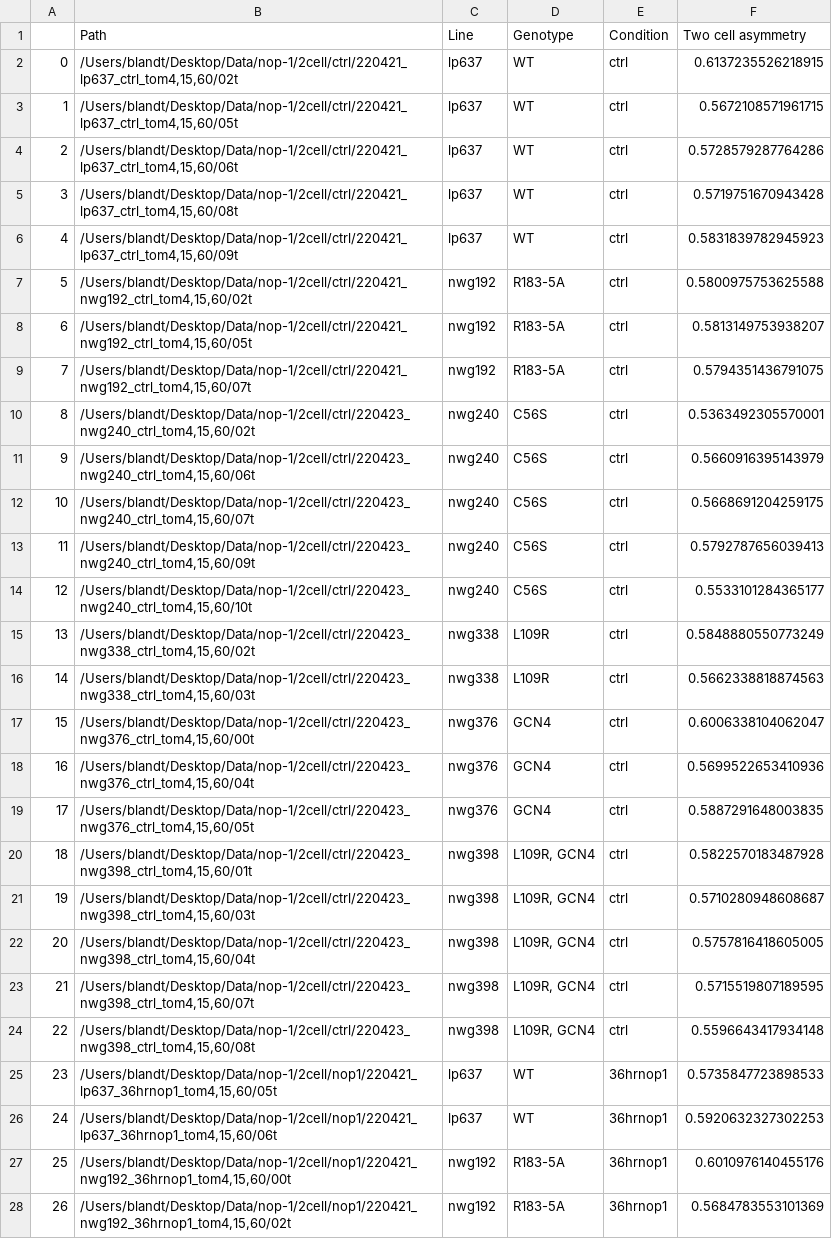
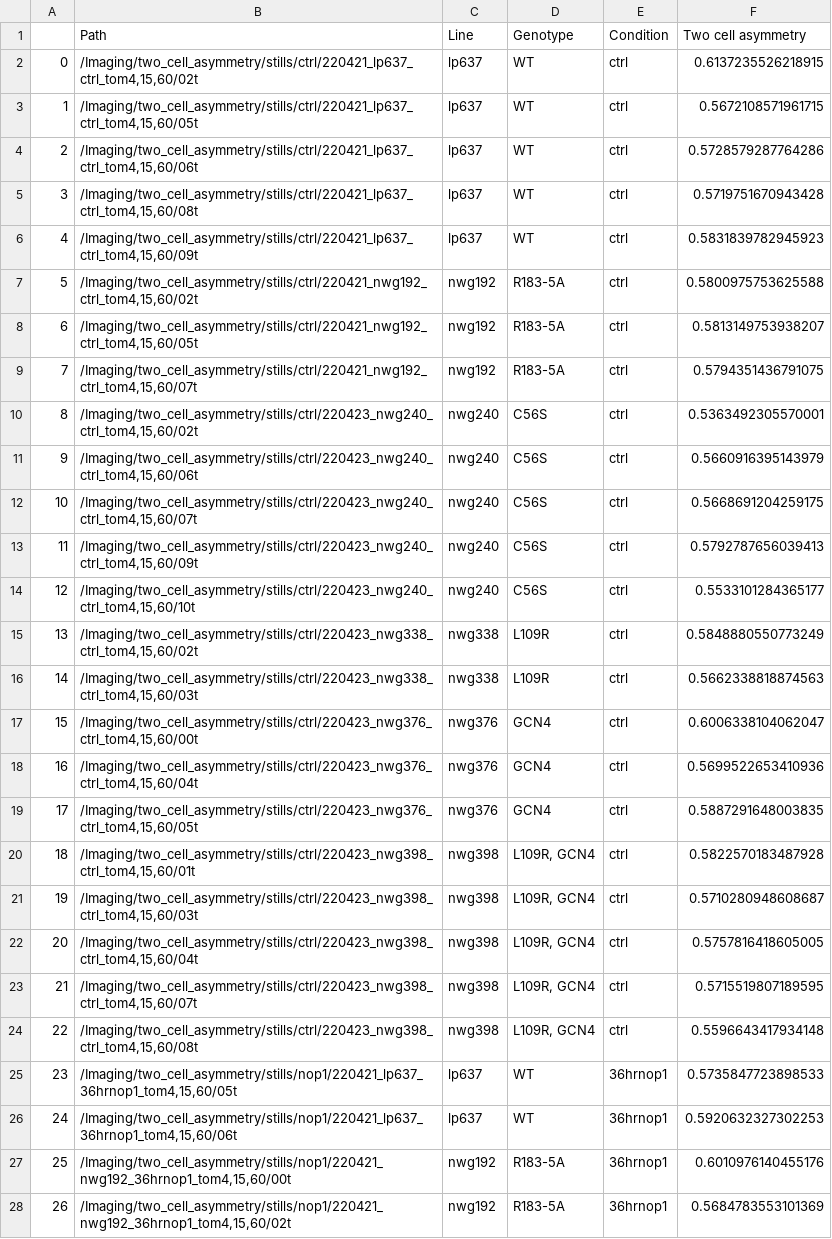
Before and after one commit to goehringlab/2023-Bland-bioRxiv, a CSV file: data/2cellASI.csv, drawn as a sheet; only a part is shown; the diff covers the shown part only; the diff names each change by its address in the sheet, - before the commit and + after, or states it on an @@ line.

Commit message:
Change paths for 2cell ASI

```diff
--- a/data/2cellASI.csv
+++ b/data/2cellASI.csv
-B2 (Path): /Users/blandt/Desktop/Data/nop-1/2cell/ctrl/220421_lp637_ctrl_tom4,15,60/02t
+B2 (Path): /Imaging/two_cell_asymmetry/stills/ctrl/220421_lp637_ctrl_tom4,15,60/02t
-B3 (Path): /Users/blandt/Desktop/Data/nop-1/2cell/ctrl/220421_lp637_ctrl_tom4,15,60/05t
+B3 (Path): /Imaging/two_cell_asymmetry/stills/ctrl/220421_lp637_ctrl_tom4,15,60/05t
-B4 (Path): /Users/blandt/Desktop/Data/nop-1/2cell/ctrl/220421_lp637_ctrl_tom4,15,60/06t
+B4 (Path): /Imaging/two_cell_asymmetry/stills/ctrl/220421_lp637_ctrl_tom4,15,60/06t
-B5 (Path): /Users/blandt/Desktop/Data/nop-1/2cell/ctrl/220421_lp637_ctrl_tom4,15,60/08t
+B5 (Path): /Imaging/two_cell_asymmetry/stills/ctrl/220421_lp637_ctrl_tom4,15,60/08t
-B6 (Path): /Users/blandt/Desktop/Data/nop-1/2cell/ctrl/220421_lp637_ctrl_tom4,15,60/09t
+B6 (Path): /Imaging/two_cell_asymmetry/stills/ctrl/220421_lp637_ctrl_tom4,15,60/09t
-B7 (Path): /Users/blandt/Desktop/Data/nop-1/2cell/ctrl/220421_nwg192_ctrl_tom4,15,60/02t
+B7 (Path): /Imaging/two_cell_asymmetry/stills/ctrl/220421_nwg192_ctrl_tom4,15,60/02t
-B8 (Path): /Users/blandt/Desktop/Data/nop-1/2cell/ctrl/220421_nwg192_ctrl_tom4,15,60/05t
+B8 (Path): /Imaging/two_cell_asymmetry/stills/ctrl/220421_nwg192_ctrl_tom4,15,60/05t
-B9 (Path): /Users/blandt/Desktop/Data/nop-1/2cell/ctrl/220421_nwg192_ctrl_tom4,15,60/07t
+B9 (Path): /Imaging/two_cell_asymmetry/stills/ctrl/220421_nwg192_ctrl_tom4,15,60/07t
-B10 (Path): /Users/blandt/Desktop/Data/nop-1/2cell/ctrl/220423_nwg240_ctrl_tom4,15,60/02t
+B10 (Path): /Imaging/two_cell_asymmetry/stills/ctrl/220423_nwg240_ctrl_tom4,15,60/02t
-B11 (Path): /Users/blandt/Desktop/Data/nop-1/2cell/ctrl/220423_nwg240_ctrl_tom4,15,60/06t
+B11 (Path): /Imaging/two_cell_asymmetry/stills/ctrl/220423_nwg240_ctrl_tom4,15,60/06t
-B12 (Path): /Users/blandt/Desktop/Data/nop-1/2cell/ctrl/220423_nwg240_ctrl_tom4,15,60/07t
+B12 (Path): /Imaging/two_cell_asymmetry/stills/ctrl/220423_nwg240_ctrl_tom4,15,60/07t
-B13 (Path): /Users/blandt/Desktop/Data/nop-1/2cell/ctrl/220423_nwg240_ctrl_tom4,15,60/09t
+B13 (Path): /Imaging/two_cell_asymmetry/stills/ctrl/220423_nwg240_ctrl_tom4,15,60/09t
-B14 (Path): /Users/blandt/Desktop/Data/nop-1/2cell/ctrl/220423_nwg240_ctrl_tom4,15,60/10t
+B14 (Path): /Imaging/two_cell_asymmetry/stills/ctrl/220423_nwg240_ctrl_tom4,15,60/10t
-B15 (Path): /Users/blandt/Desktop/Data/nop-1/2cell/ctrl/220423_nwg338_ctrl_tom4,15,60/02t
+B15 (Path): /Imaging/two_cell_asymmetry/stills/ctrl/220423_nwg338_ctrl_tom4,15,60/02t
-B16 (Path): /Users/blandt/Desktop/Data/nop-1/2cell/ctrl/220423_nwg338_ctrl_tom4,15,60/03t
+B16 (Path): /Imaging/two_cell_asymmetry/stills/ctrl/220423_nwg338_ctrl_tom4,15,60/03t
-B17 (Path): /Users/blandt/Desktop/Data/nop-1/2cell/ctrl/220423_nwg376_ctrl_tom4,15,60/00t
+B17 (Path): /Imaging/two_cell_asymmetry/stills/ctrl/220423_nwg376_ctrl_tom4,15,60/00t
-B18 (Path): /Users/blandt/Desktop/Data/nop-1/2cell/ctrl/220423_nwg376_ctrl_tom4,15,60/04t
+B18 (Path): /Imaging/two_cell_asymmetry/stills/ctrl/220423_nwg376_ctrl_tom4,15,60/04t
-B19 (Path): /Users/blandt/Desktop/Data/nop-1/2cell/ctrl/220423_nwg376_ctrl_tom4,15,60/05t
+B19 (Path): /Imaging/two_cell_asymmetry/stills/ctrl/220423_nwg376_ctrl_tom4,15,60/05t
-B20 (Path): /Users/blandt/Desktop/Data/nop-1/2cell/ctrl/220423_nwg398_ctrl_tom4,15,60/01t
+B20 (Path): /Imaging/two_cell_asymmetry/stills/ctrl/220423_nwg398_ctrl_tom4,15,60/01t
-B21 (Path): /Users/blandt/Desktop/Data/nop-1/2cell/ctrl/220423_nwg398_ctrl_tom4,15,60/03t
+B21 (Path): /Imaging/two_cell_asymmetry/stills/ctrl/220423_nwg398_ctrl_tom4,15,60/03t
-B22 (Path): /Users/blandt/Desktop/Data/nop-1/2cell/ctrl/220423_nwg398_ctrl_tom4,15,60/04t
+B22 (Path): /Imaging/two_cell_asymmetry/stills/ctrl/220423_nwg398_ctrl_tom4,15,60/04t
-B23 (Path): /Users/blandt/Desktop/Data/nop-1/2cell/ctrl/220423_nwg398_ctrl_tom4,15,60/07t
+B23 (Path): /Imaging/two_cell_asymmetry/stills/ctrl/220423_nwg398_ctrl_tom4,15,60/07t
-B24 (Path): /Users/blandt/Desktop/Data/nop-1/2cell/ctrl/220423_nwg398_ctrl_tom4,15,60/08t
+B24 (Path): /Imaging/two_cell_asymmetry/stills/ctrl/220423_nwg398_ctrl_tom4,15,60/08t
-B25 (Path): /Users/blandt/Desktop/Data/nop-1/2cell/nop1/220421_lp637_36hrnop1_tom4,15,60/05t
+B25 (Path): /Imaging/two_cell_asymmetry/stills/nop1/220421_lp637_36hrnop1_tom4,15,60/05t
-B26 (Path): /Users/blandt/Desktop/Data/nop-1/2cell/nop1/220421_lp637_36hrnop1_tom4,15,60/06t
+B26 (Path): /Imaging/two_cell_asymmetry/stills/nop1/220421_lp637_36hrnop1_tom4,15,60/06t
-B27 (Path): /Users/blandt/Desktop/Data/nop-1/2cell/nop1/220421_nwg192_36hrnop1_tom4,15,60/00t
+B27 (Path): /Imaging/two_cell_asymmetry/stills/nop1/220421_nwg192_36hrnop1_tom4,15,60/00t
-B28 (Path): /Users/blandt/Desktop/Data/nop-1/2cell/nop1/220421_nwg192_36hrnop1_tom4,15,60/02t
+B28 (Path): /Imaging/two_cell_asymmetry/stills/nop1/220421_nwg192_36hrnop1_tom4,15,60/02t
```
Also changed, not shown: 80 edited cells elsewhere in this file.
